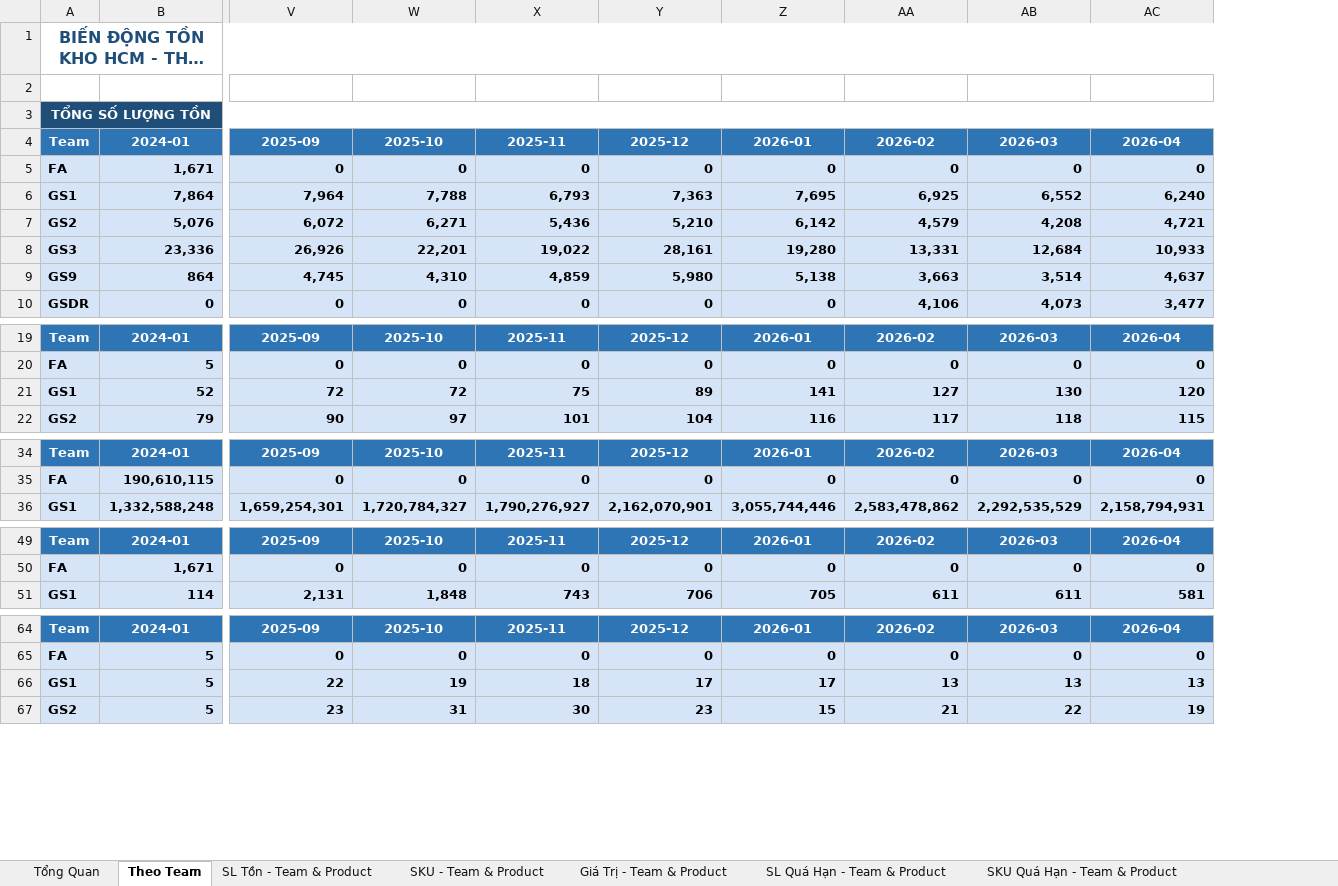
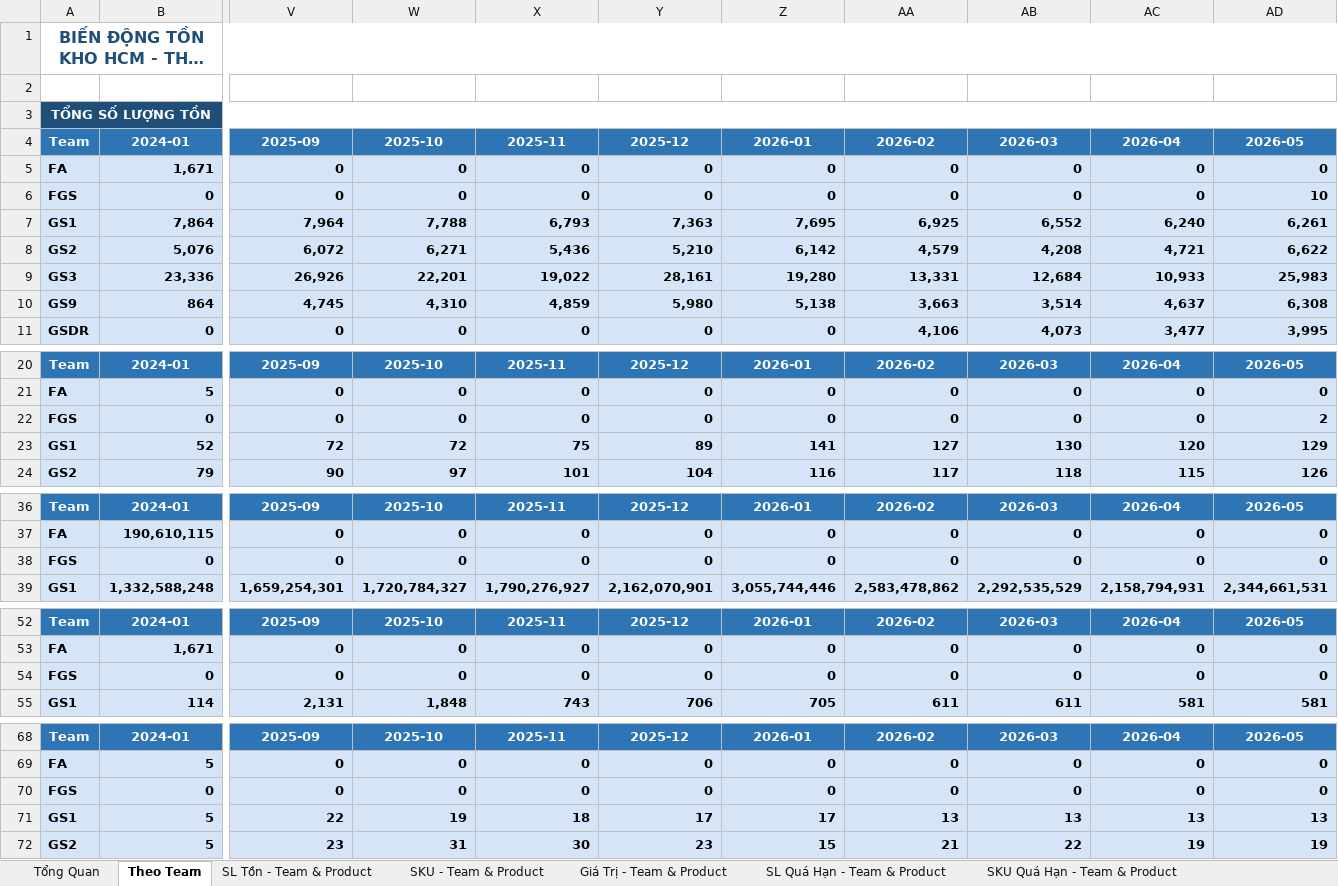
Before and after one commit to thamtunhut/bctk, an Excel workbook: BaoCao_BienDong_TonKho_HCM.xlsx, sheet Theo Team, drawn as a sheet; only a part is shown, gaps mark what is left out; long unchanged cells end in …; values as stored, in another font and other column widths than the file's, no borders; addresses are those after the commit; rows hold the shown columns only; the diff covers the shown part only; the diff names each change by its address in the sheet, - before the commit and + after, or states it on an @@ line.

```diff
--- a/BaoCao_BienDong_TonKho_HCM.xlsx (sheet Theo Team)
+++ b/BaoCao_BienDong_TonKho_HCM.xlsx (sheet Theo Team)
+column AD (2026-05), row 5: 0; rows 7-11: 6,261 | 6,622 | 25,983 | 6,308 | 3,995; rows 20-21: 2026-05 | 0; rows 23-24: 129 | 126; rows 36-37: 2026-05 | 0; row 39: 2,344,661,531; rows 52-53: 2026-05 | 0; row 55: 581; rows 68-69: 2026-05 | 0; rows 71-72: 13 | 19
+row 6: FGS | 0 | 0 | 0 | 0 | 0 | 0 | 0 | 0 | 0 | 10
+row 22: FGS | 0 | 0 | 0 | 0 | 0 | 0 | 0 | 0 | 0 | 2
+row 38: FGS | 0 | 0 | 0 | 0 | 0 | 0 | 0 | 0 | 0 | 0
+row 54: FGS | 0 | 0 | 0 | 0 | 0 | 0 | 0 | 0 | 0 | 0
+row 70: FGS | 0 | 0 | 0 | 0 | 0 | 0 | 0 | 0 | 0 | 0
```
Also changed, not shown: 1 added row elsewhere in this sheet, sheet SKU Quá Hạn - Team & Product, sheet SKU - Team & Product, sheet SL Quá Hạn - Team & Product, sheet SL Tồn - Team & Product, sheet GT Quá Hạn - Team & Product, sheet Giá Trị - Team & Product, 1 more sheet, 2 other files.
